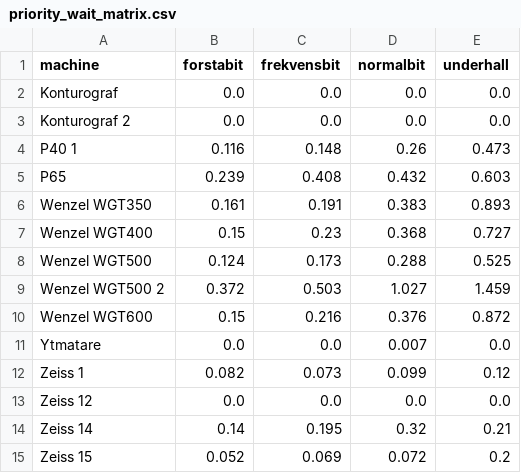
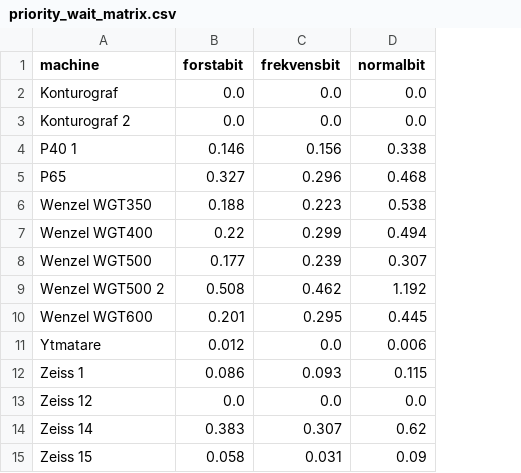
Before and after one commit to joelpersson03/Examensarbete-kod, a CSV file: simulation_output/priority_wait_matrix.csv, drawn as a sheet; the diff names each change by its address in the sheet, - before the commit and + after, or states it on an @@ line.

```diff
--- a/simulation_output/priority_wait_matrix.csv
+++ b/simulation_output/priority_wait_matrix.csv
-column E (underhall), rows 2-15: 0.0 | 0.0 | 0.473 | 0.603 | 0.893 | 0.727 | 0.525 | 1.459 | 0.872 | 0.0 | 0.12 | 0.0 | 0.21 | 0.2
-B4 (forstabit): 0.116
+B4 (forstabit): 0.146
-C4 (frekvensbit): 0.148
+C4 (frekvensbit): 0.156
-D4 (normalbit): 0.26
+D4 (normalbit): 0.338
-B5 (forstabit): 0.239
+B5 (forstabit): 0.327
-C5 (frekvensbit): 0.408
+C5 (frekvensbit): 0.296
-D5 (normalbit): 0.432
+D5 (normalbit): 0.468
-B6 (forstabit): 0.161
+B6 (forstabit): 0.188
-C6 (frekvensbit): 0.191
+C6 (frekvensbit): 0.223
-D6 (normalbit): 0.383
+D6 (normalbit): 0.538
-B7 (forstabit): 0.15
+B7 (forstabit): 0.22
-C7 (frekvensbit): 0.23
+C7 (frekvensbit): 0.299
-D7 (normalbit): 0.368
+D7 (normalbit): 0.494
-B8 (forstabit): 0.124
+B8 (forstabit): 0.177
-C8 (frekvensbit): 0.173
+C8 (frekvensbit): 0.239
-D8 (normalbit): 0.288
+D8 (normalbit): 0.307
-B9 (forstabit): 0.372
+B9 (forstabit): 0.508
-C9 (frekvensbit): 0.503
+C9 (frekvensbit): 0.462
-D9 (normalbit): 1.027
+D9 (normalbit): 1.192
-B10 (forstabit): 0.15
+B10 (forstabit): 0.201
-C10 (frekvensbit): 0.216
+C10 (frekvensbit): 0.295
-D10 (normalbit): 0.376
+D10 (normalbit): 0.445
-B11 (forstabit): 0.0
+B11 (forstabit): 0.012
-D11 (normalbit): 0.007
+D11 (normalbit): 0.006
-B12 (forstabit): 0.082
+B12 (forstabit): 0.086
-C12 (frekvensbit): 0.073
+C12 (frekvensbit): 0.093
-D12 (normalbit): 0.099
+D12 (normalbit): 0.115
-B14 (forstabit): 0.14
+B14 (forstabit): 0.383
-C14 (frekvensbit): 0.195
+C14 (frekvensbit): 0.307
-D14 (normalbit): 0.32
+D14 (normalbit): 0.62
-B15 (forstabit): 0.052
+B15 (forstabit): 0.058
-C15 (frekvensbit): 0.069
+C15 (frekvensbit): 0.031
-D15 (normalbit): 0.072
+D15 (normalbit): 0.09
```
Also changed, not shown: simulation_output/priority_summary.csv, simulation_output/summary.csv, 3 other files.
